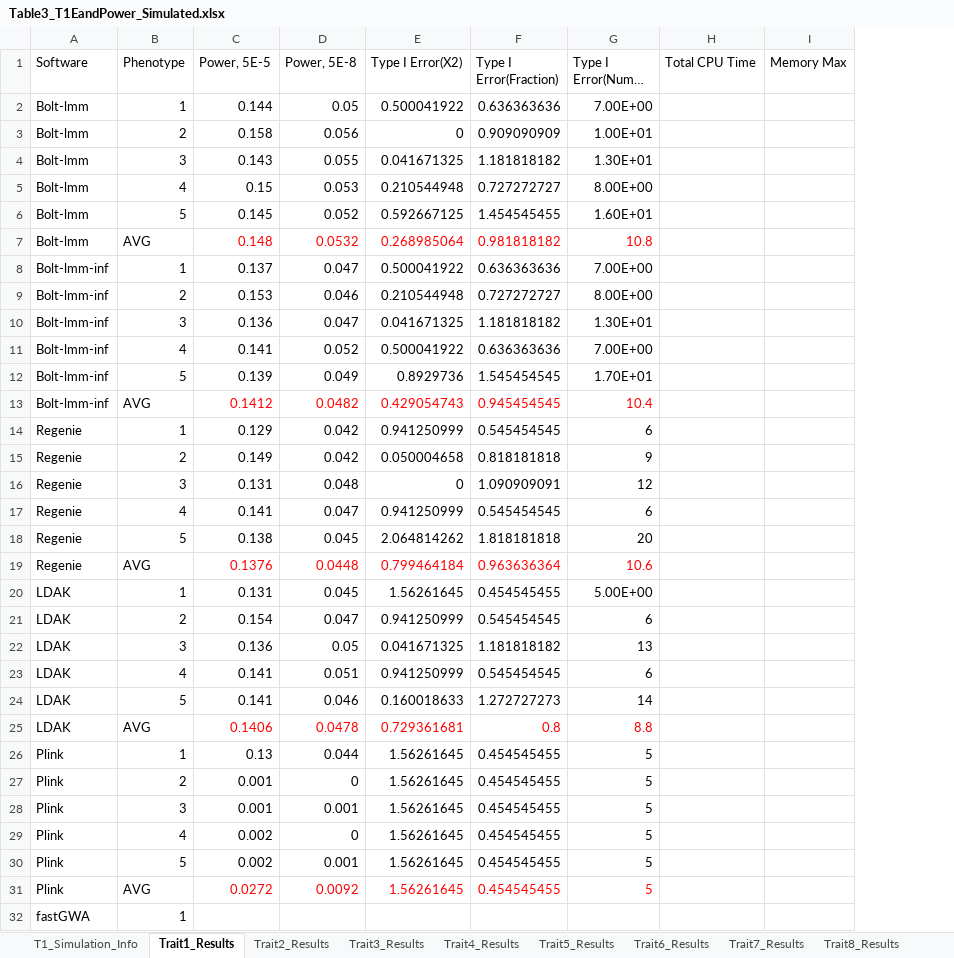
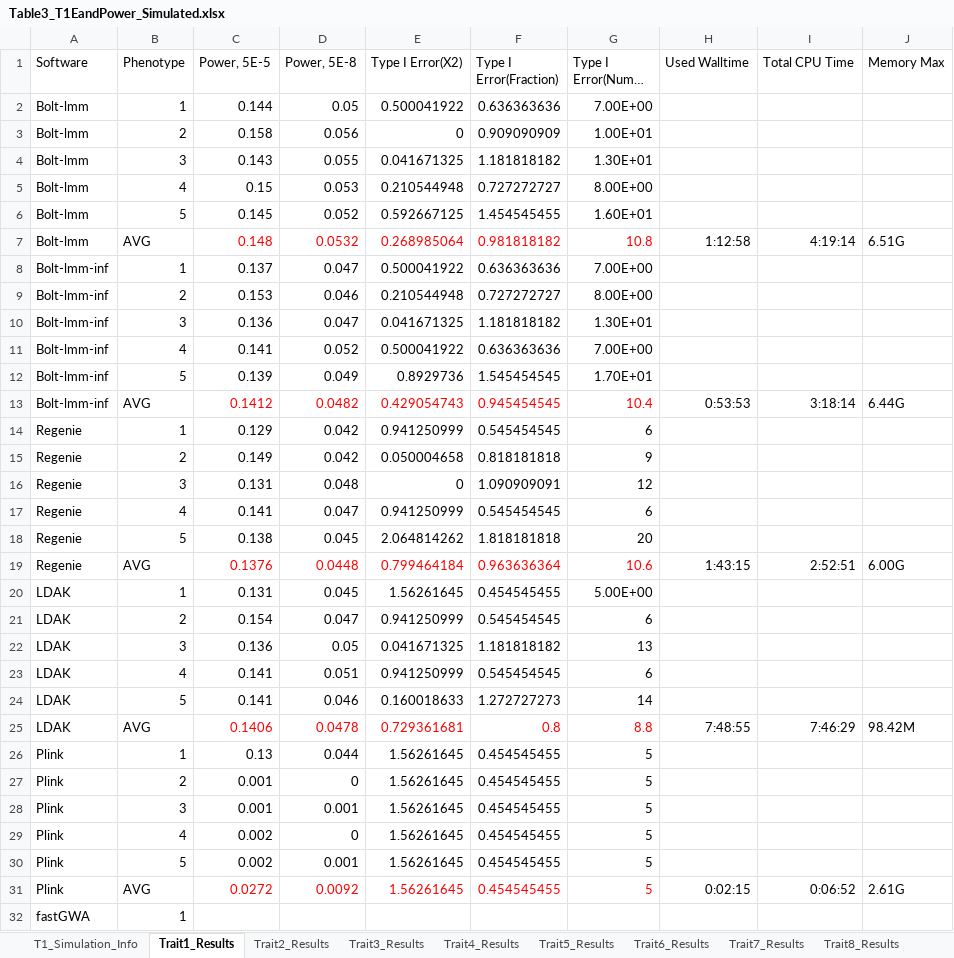
Before and after one commit to KirakiraZLY/An-evaluation-of-software-for-performing-GWAS-mixed-model-association-analysis, an Excel workbook: Tables/Table3_T1EandPower_Simulated.xlsx, sheet Trait1_Results, drawn as a sheet; only a part is shown; long unchanged cells end in …; values as stored, in another font and other column widths than the file's, no borders; addresses are those after the commit; the diff names each change by its address in the sheet, - before the commit and + after, or states it on an @@ line.

```diff
--- a/Tables/Table3_T1EandPower_Simulated.xlsx (sheet Trait1_Results)
+++ b/Tables/Table3_T1EandPower_Simulated.xlsx (sheet Trait1_Results)
+column H (Used Walltime), rows 7-31: 1:12:58 |  |  |  |  |  | 0:53:53 |  |  |  |  |  | 1:43:15 |  |  |  |  |  | 7:48:55 |  |  |  |  |  | 0:02:15
-I7 (Total CPU Time): (empty)
+I7 (Total CPU Time): 4:19:14
-J7 (Memory Max): (empty)
+J7 (Memory Max): 6.51G
-I13 (Total CPU Time): (empty)
+I13 (Total CPU Time): 3:18:14
-J13 (Memory Max): (empty)
+J13 (Memory Max): 6.44G
-I19 (Total CPU Time): (empty)
+I19 (Total CPU Time): 2:52:51
-J19 (Memory Max): (empty)
+J19 (Memory Max): 6.00G
-I25 (Total CPU Time): (empty)
+I25 (Total CPU Time): 7:46:29
-J25 (Memory Max): (empty)
+J25 (Memory Max): 98.42M
-I31 (Total CPU Time): (empty)
+I31 (Total CPU Time): 0:06:52
-J31 (Memory Max): (empty)
+J31 (Memory Max): 2.61G
```
Also changed, not shown: 1 other file.
